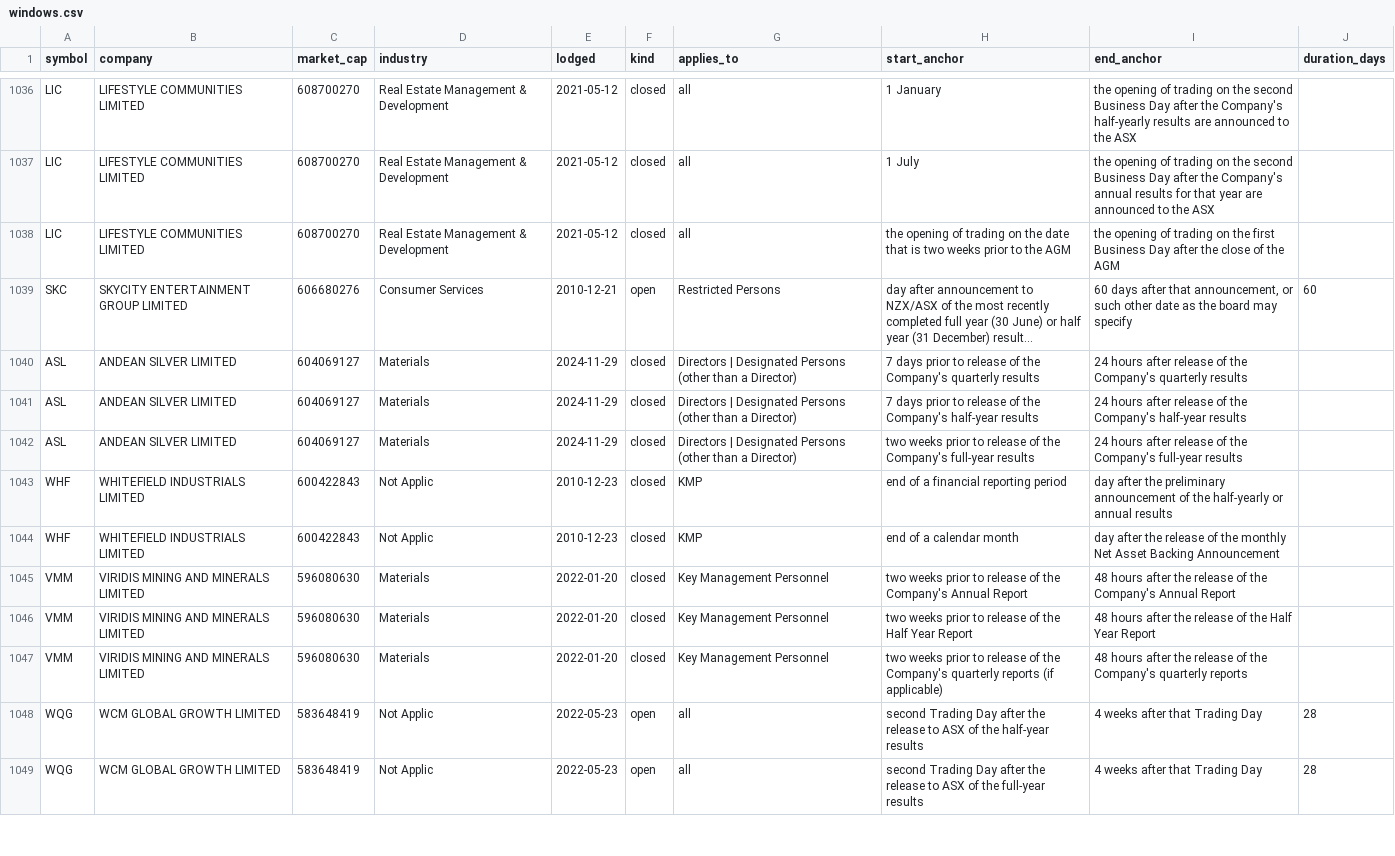
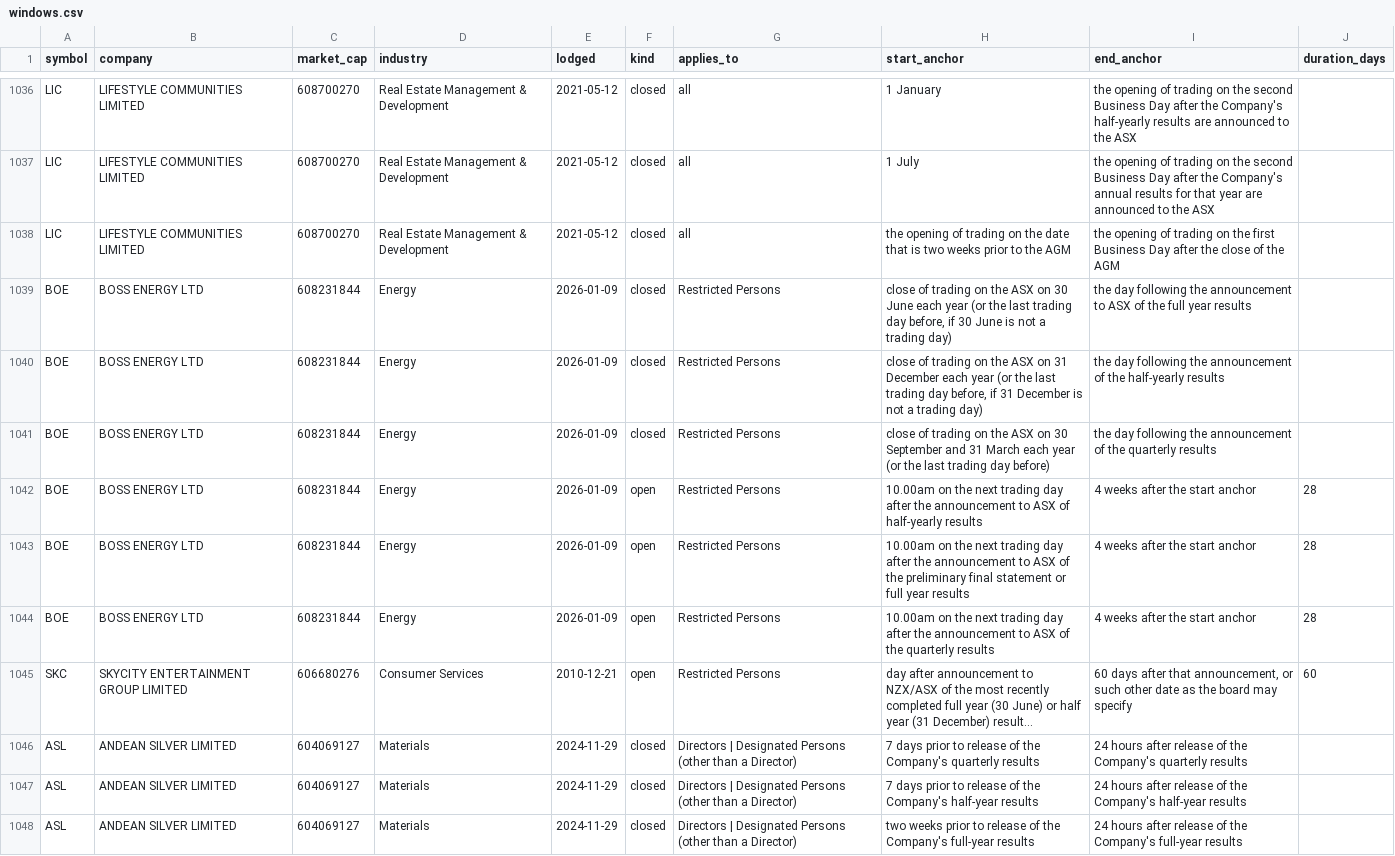
Before and after one commit to Lachlan1478/asx-trading-policies, a CSV file: data/tables/windows.csv, drawn as a sheet; only a part is shown, gaps mark what is left out; the shorter side is filled out with more unchanged rows; long unchanged cells end in …; the diff covers the shown part only; the diff names each change by its address in the sheet, - before the commit and + after, or states it on an @@ line.

```diff
--- a/data/tables/windows.csv
+++ b/data/tables/windows.csv
+row 1039: BOE | BOSS ENERGY LTD | 608231844 | Energy | 2026-01-09 | closed | Restricted Persons | close of trading on the ASX on 30 June each year (or the last trading day before, if 30 June is not a trading day) | the day following the announcement to ASX of the full year results
+row 1040: BOE | BOSS ENERGY LTD | 608231844 | Energy | 2026-01-09 | closed | Restricted Persons | close of trading on the ASX on 31 December each year (or the last trading day before, if 31 December is not a trading day) | the day following the announcement of the half-yearly results
+row 1041: BOE | BOSS ENERGY LTD | 608231844 | Energy | 2026-01-09 | closed | Restricted Persons | close of trading on the ASX on 30 September and 31 March each year (or the last trading day before) | the day following the announcement of the quarterly results
+row 1042: BOE | BOSS ENERGY LTD | 608231844 | Energy | 2026-01-09 | open | Restricted Persons | 10.00am on the next trading day after the announcement to ASX of half-yearly results | 4 weeks after the start anchor | 28
+row 1043: BOE | BOSS ENERGY LTD | 608231844 | Energy | 2026-01-09 | open | Restricted Persons | 10.00am on the next trading day after the announcement to ASX of the preliminary final statement or full year results | 4 weeks after the start anchor | 28
+row 1044: BOE | BOSS ENERGY LTD | 608231844 | Energy | 2026-01-09 | open | Restricted Persons | 10.00am on the next trading day after the announcement to ASX of the quarterly results | 4 weeks after the start anchor | 28
```
Also changed, not shown: 14 added rows elsewhere in this file, data/tables/collar.csv, 12 other files.
